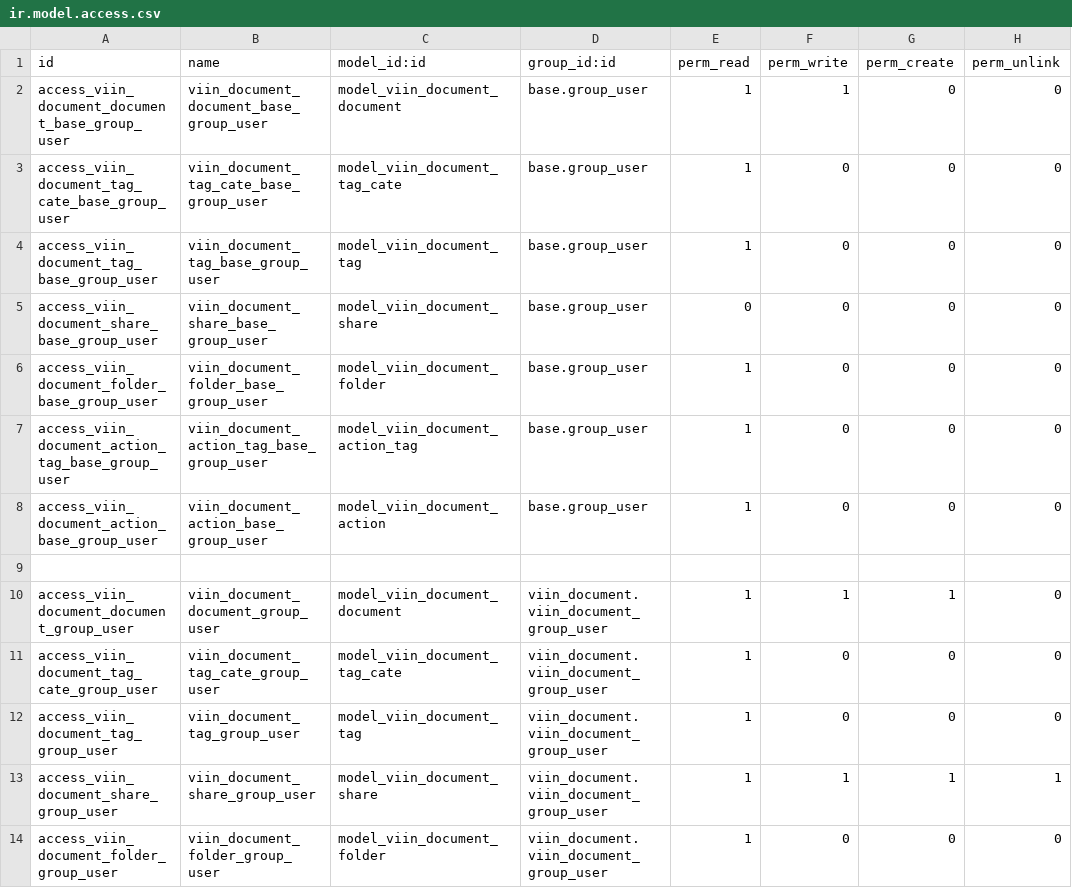
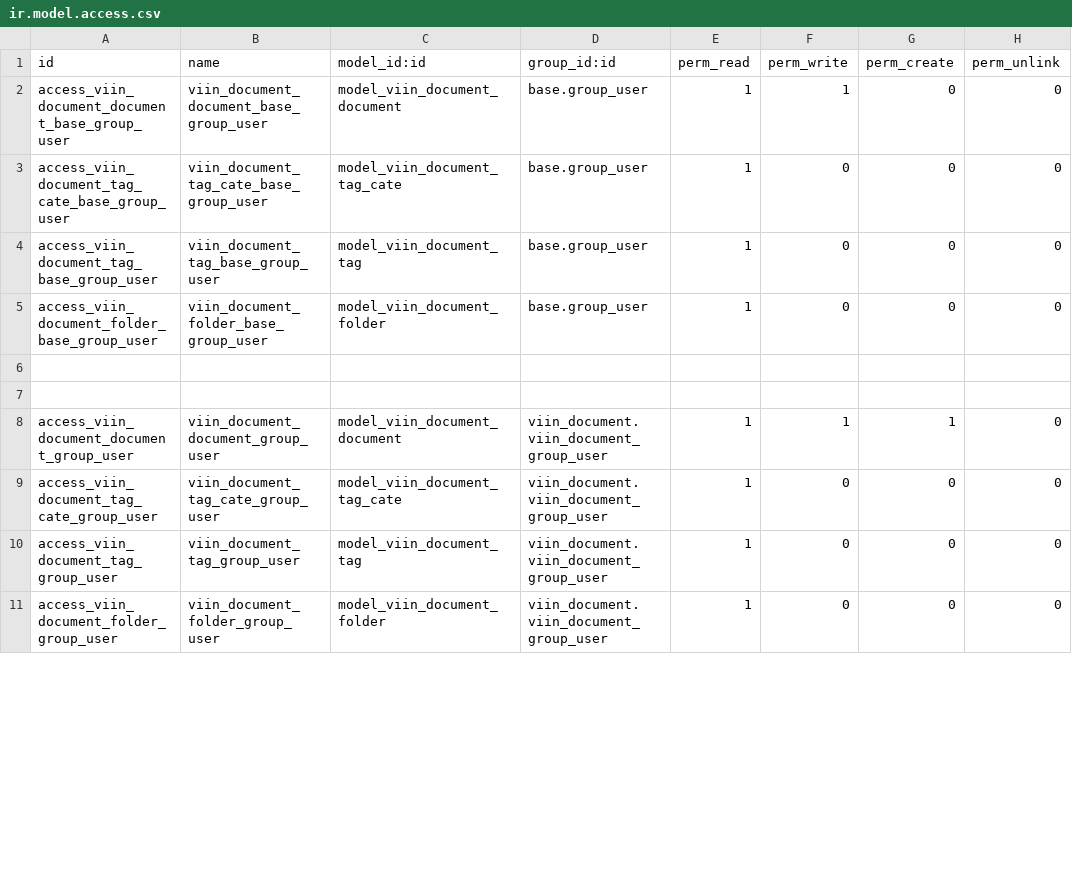
Before and after one commit to tu95ctv/doc_13, a CSV file: viin_document/security/ir.model.access.csv, drawn as a sheet; only a part is shown; removed rows and columns are numbered as before the commit, all else as after; the diff covers the shown part only; the diff names each change by its address in the sheet, - before the commit and + after, or states it on an @@ line.

```diff
--- a/viin_document/security/ir.model.access.csv
+++ b/viin_document/security/ir.model.access.csv
-row 5: access_viin_document_share_base_group_user | viin_document_share_base_group_user | model_viin_document_share | base.group_user | 0 | 0 | 0 | 0
-row 6: access_viin_document_action_tag_base_group_user | viin_document_action_tag_base_group_user | model_viin_document_action_tag | base.group_user | 1 | 0 | 0 | 0
+row 6: (empty)
-row 8: access_viin_document_action_base_group_user | viin_document_action_base_group_user | model_viin_document_action | base.group_user | 1 | 0 | 0 | 0
-row 13: access_viin_document_share_group_user | viin_document_share_group_user | model_viin_document_share | viin_document.viin_document_group_user | 1 | 1 | 1 | 1
```
Also changed, not shown: 4 removed rows and 8 edited cells elsewhere in this file, 10 other files.
